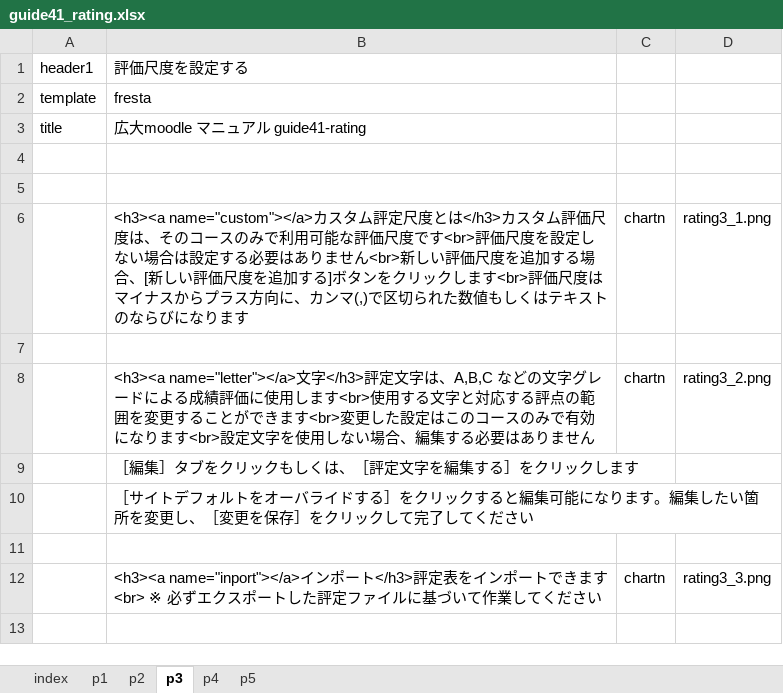
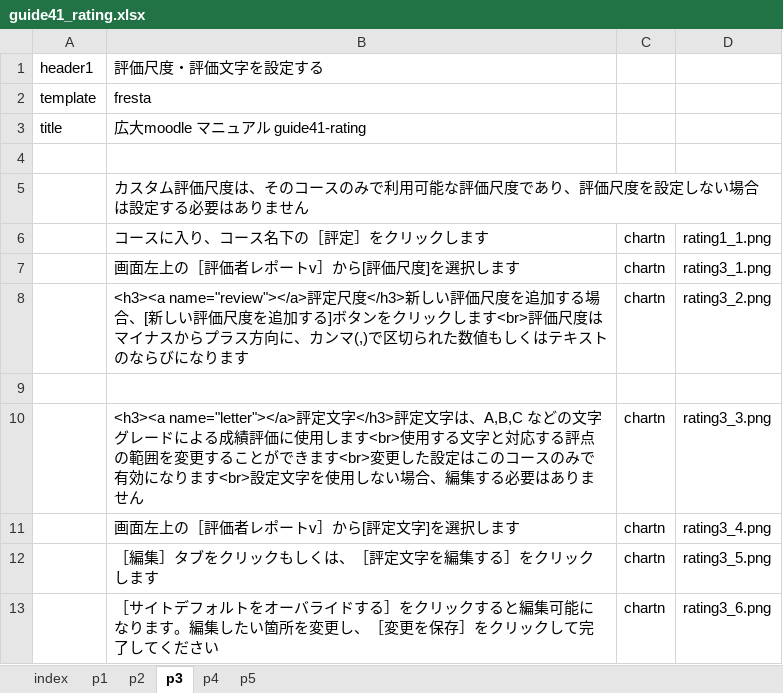
Before and after one commit to imc-lms-adm/support-vle-man, an Excel workbook: guide41_rating.xlsx, sheet p3, drawn as a sheet; values as stored, in another font and other column widths than the file's, no borders; removed rows and columns are numbered as before the commit, all else as after; the diff names each change by its address in the sheet, - before the commit and + after, or states it on an @@ line.

```diff
--- a/guide41_rating.xlsx (sheet p3)
+++ b/guide41_rating.xlsx (sheet p3)
-B1: 評価尺度を設定する
+B1: 評価尺度・評価文字を設定する
+row 5:  | カスタム評価尺度は、そのコースのみで利用可能な評価尺度であり、評価尺度を設定しない場合は設定する必要はありません
+row 6:  | コースに入り、コース名下の［評定］をクリックします | chartn | rating1_1.png
+row 7:  | 画面左上の［評価者レポートv］から[評価尺度]を選択します | chartn | rating3_1.png
+row 8:  | <h3><a name="review"></a>評定尺度</h3>新しい評価尺度を追加する場合、[新しい評価尺度を追加する]ボタンをクリックします<br>評価尺度はマイナスからプラス方向に、カンマ(,)で区切られた数値もしくはテキストのならびになります | chartn | rating3_2.png
-row 6:  | <h3><a name="custom"></a>カスタム評定尺度とは</h3>カスタム評価尺度は、そのコースのみで利用可能な評価尺度です<br>評価尺度を設定しない場合は設定する必要はありません<br>新しい評価尺度を追加する場合、[新しい評価尺度を追加する]ボタンをクリックします<br>評価尺度はマイナスからプラス方向に、カンマ(,)で区切られた数値もしくはテキストのならびになります | chartn | rating3_1.png
-row 7: (empty)
-B10: <h3><a name="letter"></a>文字</h3>評…
+B10: <h3><a name="letter"></a>評定文字</h3>評…
-D10: rating3_2.png
+D10: rating3_3.png
-row 9:  | ［編集］タブをクリックもしくは、［評定文字を編集する］をクリックします
-row 10:  | ［サイトデフォルトをオーバライドする］をクリックすると編集可能になります。編集したい箇所を変更し、［変更を保存］をクリックして完了してください
-row 11: (empty)
+row 11:  | 画面左上の［評価者レポートv］から[評定文字]を選択します | chartn | rating3_4.png
+row 12:  | ［編集］タブをクリックもしくは、［評定文字を編集する］をクリックします | chartn | rating3_5.png
-B13: <h3><a name="inport"></a>インポート</h3>評定表をインポートできます<br> ※ 必ずエクスポートした評定ファイルに基づいて作業してくだ…
+B13: ［サイトデフォルトをオーバライドする］をクリックすると編集可能になります。編集したい箇所を変更し、［変更を保存］をクリックして完了してくだ…
-D13: rating3_3.png
+D13: rating3_6.png
```
Also changed, not shown: sheet p1, sheet p4, sheet p5, sheet p2.
